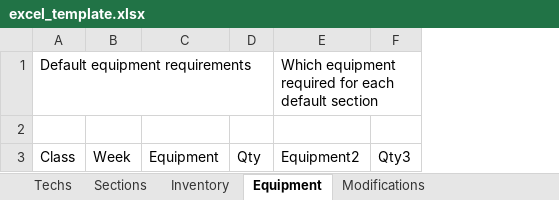
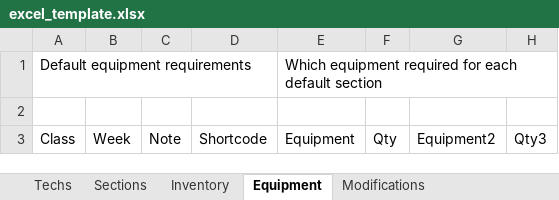
Before and after one commit to neiman3/LabMoves, an Excel workbook: templates/excel_template.xlsx, sheet Equipment, drawn as a sheet; only a part is shown; values as stored, in another font and other column widths than the file's, no borders; table styles not drawn; addresses are those after the commit; the diff names each change by its address in the sheet, - before the commit and + after, or states it on an @@ line.

Commit message:
Excel now reads all tabs except custom equipment

```diff
--- a/templates/excel_template.xlsx (sheet Equipment)
+++ b/templates/excel_template.xlsx (sheet Equipment)
+column C, row 3: Note
+column D, row 3: Shortcode
-E1: (empty)
+E1: Which equipment required for each default section
-G1: Which equipment required for each default section
+G1: (empty)
```
Also changed, not shown: sheet Inventory, sheet Sections, 5 other files.
